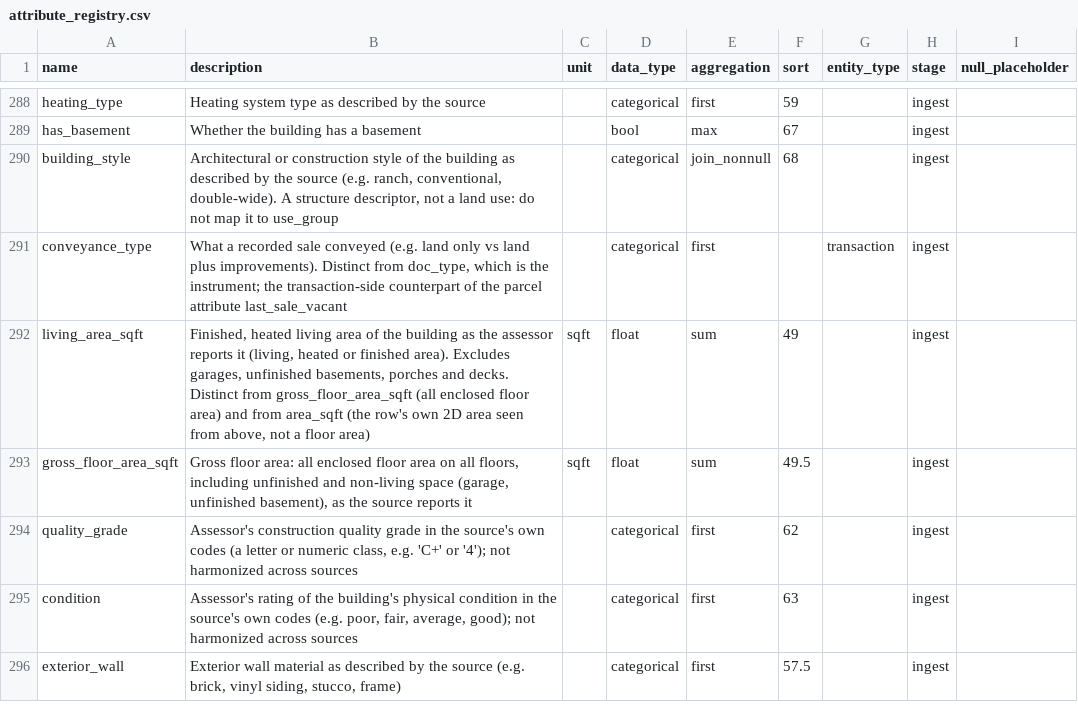
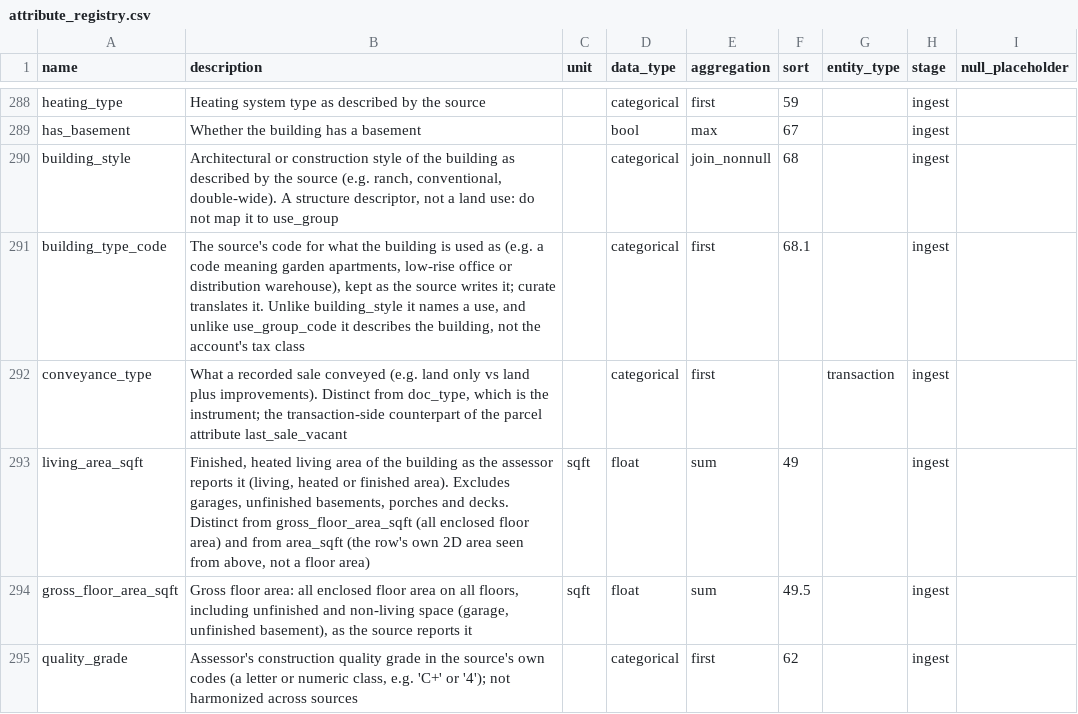
Before and after one commit to chrnolte/openplaces, a CSV file: src/openplaces/core/attribute_registry.csv, drawn as a sheet; only a part is shown, gaps mark what is left out; the shorter side is filled out with more unchanged rows.

Commit message:
Classify Harris commercial lots by HCAD building type; check crosswalk cuts
F1 no longer reads industrial: HCAD crosswalk, building_other ingest with value-weighted type, code table, curate patch. Remaps match the longest key and warn on merging cuts. RV Park needs RV evidence.

```diff
--- a/src/openplaces/core/attribute_registry.csv
+++ b/src/openplaces/core/attribute_registry.csv
@@ -290,2 +290,3 @@ has_basement,Whether the building has a basement,,bool,max,67,,ingest,
 building_style,"Architectural or construction style of the building as described by the source (e.g. ranch, conventional, double-wide). A structure descriptor, not a land use: do not map it to use_group",,categorical,join_nonnull,68,,ingest,
+building_type_code,"The source's code for what the building is used as (e.g. a code meaning garden apartments, low-rise office or distribution warehouse), kept as the source writes it; curate translates it. Unlike building_style it names a use, and unlike use_group_code it describes the building, not the account's tax class",,categorical,first,68.1,,ingest,
 conveyance_type,"What a recorded sale conveyed (e.g. land only vs land plus improvements). Distinct from doc_type, which is the instrument; the transaction-side counterpart of the parcel attribute last_sale_vacant",,categorical,first,,transaction,ingest,
```
Also changed, not shown: 13 other files.
